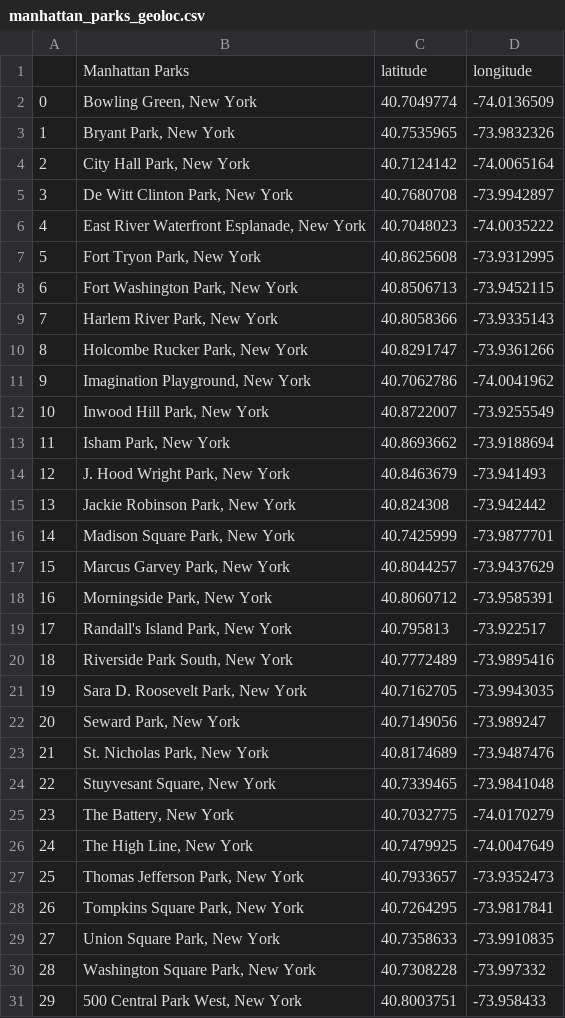
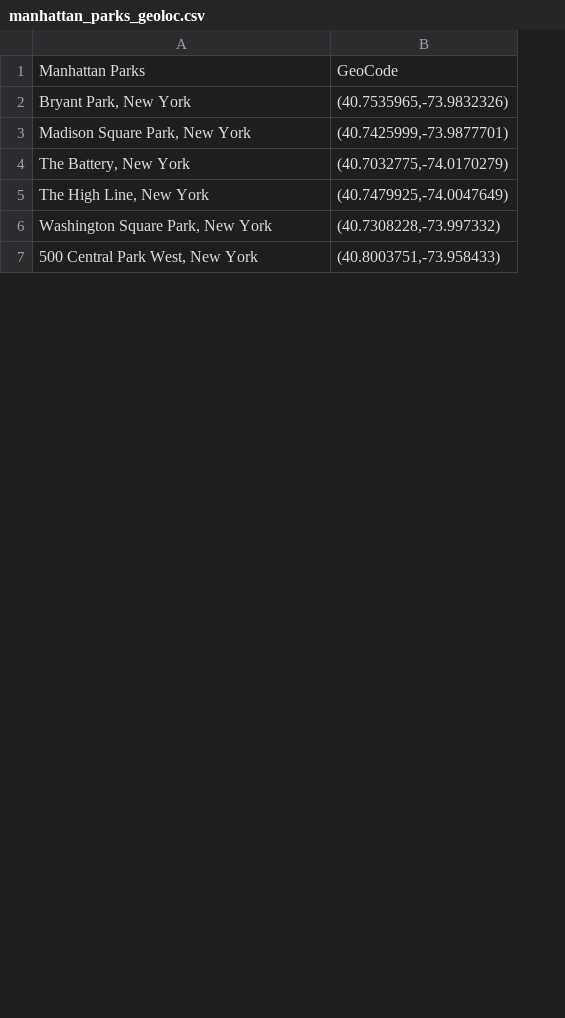
Before and after one commit to sujeongcha/RGTM, a CSV file: Cleaned/manhattan_parks_geoloc.csv, drawn as a sheet; only a part is shown; removed rows and columns are numbered as before the commit, all else as after; the diff names each change by its address in the sheet, - before the commit and + after, or states it on an @@ line.

```diff
--- a/Cleaned/manhattan_parks_geoloc.csv
+++ b/Cleaned/manhattan_parks_geoloc.csv
-column A, row 3: 1; row 16: 14; rows 25-26: 23 | 24; rows 30-31: 28 | 29
-column C, row 1: latitude; row 3: 40.7535965; row 16: 40.7425999; rows 25-26: 40.7032775 | 40.7479925; rows 30-31: 40.7308228 | 40.8003751
-column D, row 1: longitude; row 3: -73.9832326; row 16: -73.9877701; rows 25-26: -74.0170279 | -74.0047649; rows 30-31: -73.997332 | -73.958433
+column B, rows 1-7: GeoCode | (40.7535965,-73.9832326) | (40.7425999,-73.9877701) | (40.7032775,-74.0170279) | (40.7479925,-74.0047649) | (40.7308228,-73.997332) | (40.8003751,-73.958433)
-row 2: 0 | Bowling Green, New York | 40.7049774 | -74.0136509
-row 4: 2 | City Hall Park, New York | 40.7124142 | -74.0065164
-row 5: 3 | De Witt Clinton Park, New York | 40.7680708 | -73.9942897
-row 6: 4 | East River Waterfront Esplanade, New York | 40.7048023 | -74.0035222
-row 7: 5 | Fort Tryon Park, New York | 40.8625608 | -73.9312995
-row 8: 6 | Fort Washington Park, New York | 40.8506713 | -73.9452115
-row 9: 7 | Harlem River Park, New York | 40.8058366 | -73.9335143
-row 10: 8 | Holcombe Rucker Park, New York | 40.8291747 | -73.9361266
-row 11: 9 | Imagination Playground, New York | 40.7062786 | -74.0041962
-row 12: 10 | Inwood Hill Park, New York | 40.8722007 | -73.9255549
-row 13: 11 | Isham Park, New York | 40.8693662 | -73.9188694
-row 14: 12 | J. Hood Wright Park, New York | 40.8463679 | -73.941493
-row 15: 13 | Jackie Robinson Park, New York | 40.824308 | -73.942442
-row 17: 15 | Marcus Garvey Park, New York | 40.8044257 | -73.9437629
-row 18: 16 | Morningside Park, New York | 40.8060712 | -73.9585391
-row 19: 17 | Randall's Island Park, New York | 40.795813 | -73.922517
-row 20: 18 | Riverside Park South, New York | 40.7772489 | -73.9895416
-row 21: 19 | Sara D. Roosevelt Park, New York | 40.7162705 | -73.9943035
-row 22: 20 | Seward Park, New York | 40.7149056 | -73.989247
-row 23: 21 | St. Nicholas Park, New York | 40.8174689 | -73.9487476
-row 24: 22 | Stuyvesant Square, New York | 40.7339465 | -73.9841048
-row 27: 25 | Thomas Jefferson Park, New York | 40.7933657 | -73.9352473
-row 28: 26 | Tompkins Square Park, New York | 40.7264295 | -73.9817841
-row 29: 27 | Union Square Park, New York | 40.7358633 | -73.9910835
```
Also changed, not shown: 10 other files.
